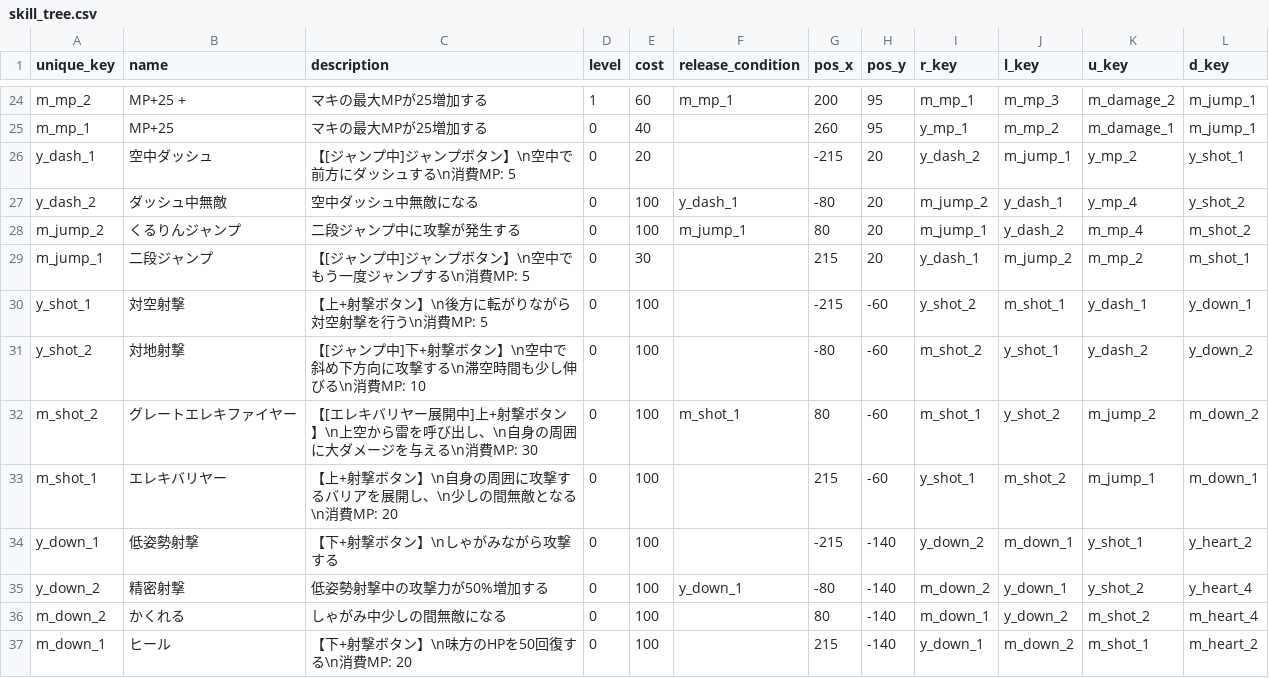
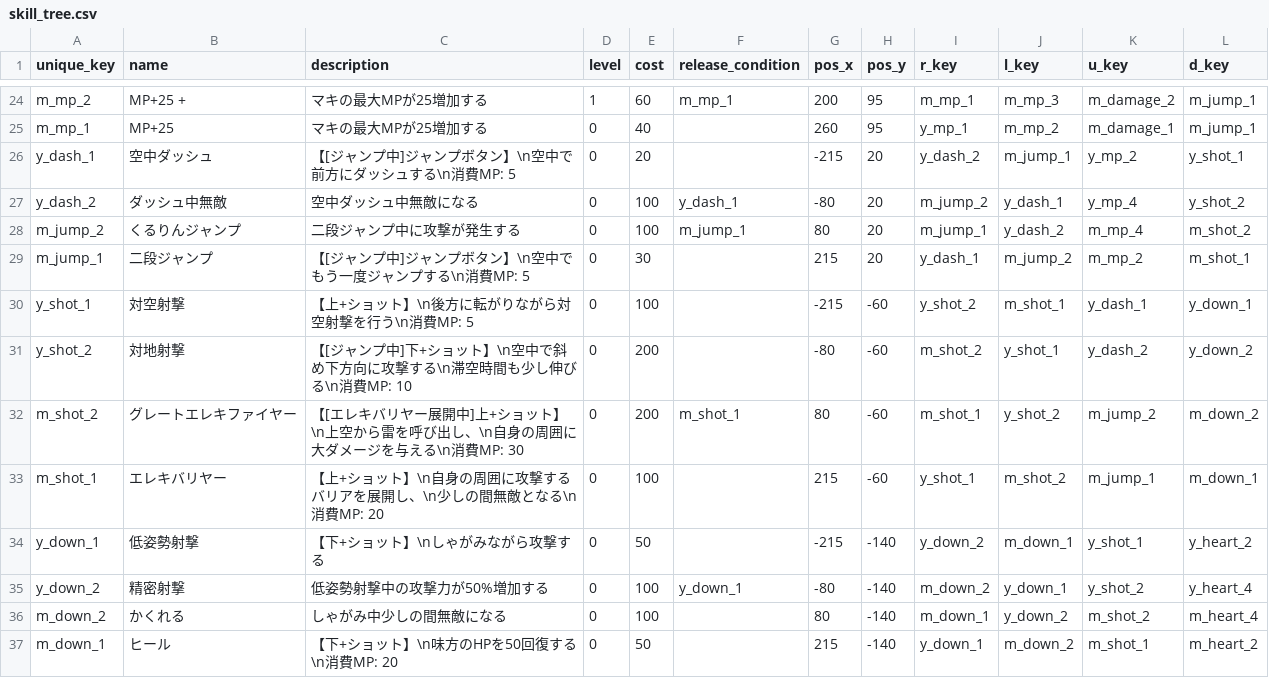
Before and after one commit to Musasin/TagMatch, a CSV file: TagMatch/Assets/Resources/MasterData/skill_tree.csv, drawn as a sheet; only a part is shown, gaps mark what is left out; the diff covers the shown part only.

```diff
--- a/TagMatch/Assets/Resources/MasterData/skill_tree.csv
+++ b/TagMatch/Assets/Resources/MasterData/skill_tree.csv
@@ -29,9 +29,9 @@ m_jump_2,くるりんジャンプ,二段ジャンプ中に攻撃が発生する,
 m_jump_1,二段ジャンプ,【[ジャンプ中]ジャンプボタン】\n空中でもう一度ジャンプする\n消費MP: 5,0,30,,215,20,y_dash_1,m_jump_2,m_mp_2,m_shot_1
-y_shot_1,対空射撃,【上+射撃ボタン】\n後方に転がりながら対空射撃を行う\n消費MP: 5,0,100,,-215,-60,y_shot_2,m_shot_1,y_dash_1,y_down_1
-y_shot_2,対地射撃,【[ジャンプ中]下+射撃ボタン】\n空中で斜め下方向に攻撃する\n滞空時間も少し伸びる\n消費MP: 10,0,100,,-80,-60,m_shot_2,y_shot_1,y_dash_2,y_down_2
-m_shot_2,グレートエレキファイヤー,【[エレキバリヤー展開中]上+射撃ボタン】\n上空から雷を呼び出し、\n自身の周囲に大ダメージを与える\n消費MP: 30,0,100,m_shot_1,80,-60,m_shot_1,y_shot_2,m_jump_2,m_down_2
-m_shot_1,エレキバリヤー,【上+射撃ボタン】\n自身の周囲に攻撃するバリアを展開し、\n少しの間無敵となる\n消費MP: 20,0,100,,215,-60,y_shot_1,m_shot_2,m_jump_1,m_down_1
-y_down_1,低姿勢射撃,【下+射撃ボタン】\nしゃがみながら攻撃する,0,100,,-215,-140,y_down_2,m_down_1,y_shot_1,y_heart_2
+y_shot_1,対空射撃,【上+ショット】\n後方に転がりながら対空射撃を行う\n消費MP: 5,0,100,,-215,-60,y_shot_2,m_shot_1,y_dash_1,y_down_1
+y_shot_2,対地射撃,【[ジャンプ中]下+ショット】\n空中で斜め下方向に攻撃する\n滞空時間も少し伸びる\n消費MP: 10,0,200,,-80,-60,m_shot_2,y_shot_1,y_dash_2,y_down_2
+m_shot_2,グレートエレキファイヤー,【[エレキバリヤー展開中]上+ショット】\n上空から雷を呼び出し、\n自身の周囲に大ダメージを与える\n消費MP: 30,0,200,m_shot_1,80,-60,m_shot_1,y_shot_2,m_jump_2,m_down_2
+m_shot_1,エレキバリヤー,【上+ショット】\n自身の周囲に攻撃するバリアを展開し、\n少しの間無敵となる\n消費MP: 20,0,100,,215,-60,y_shot_1,m_shot_2,m_jump_1,m_down_1
+y_down_1,低姿勢射撃,【下+ショット】\nしゃがみながら攻撃する,0,50,,-215,-140,y_down_2,m_down_1,y_shot_1,y_heart_2
 y_down_2,精密射撃,低姿勢射撃中の攻撃力が50%増加する,0,100,y_down_1,-80,-140,m_down_2,y_down_1,y_shot_2,y_heart_4
 m_down_2,かくれる,しゃがみ中少しの間無敵になる,0,100,,80,-140,m_down_1,y_down_2,m_shot_2,m_heart_4
-m_down_1,ヒール,【下+射撃ボタン】\n味方のHPを50回復する\n消費MP: 20,0,100,,215,-140,y_down_1,m_down_2,m_shot_1,m_heart_2
+m_down_1,ヒール,【下+ショット】\n味方のHPを50回復する\n消費MP: 20,0,50,,215,-140,y_down_1,m_down_2,m_shot_1,m_heart_2
```
Also changed, not shown: 18 edited cells elsewhere in this file.
